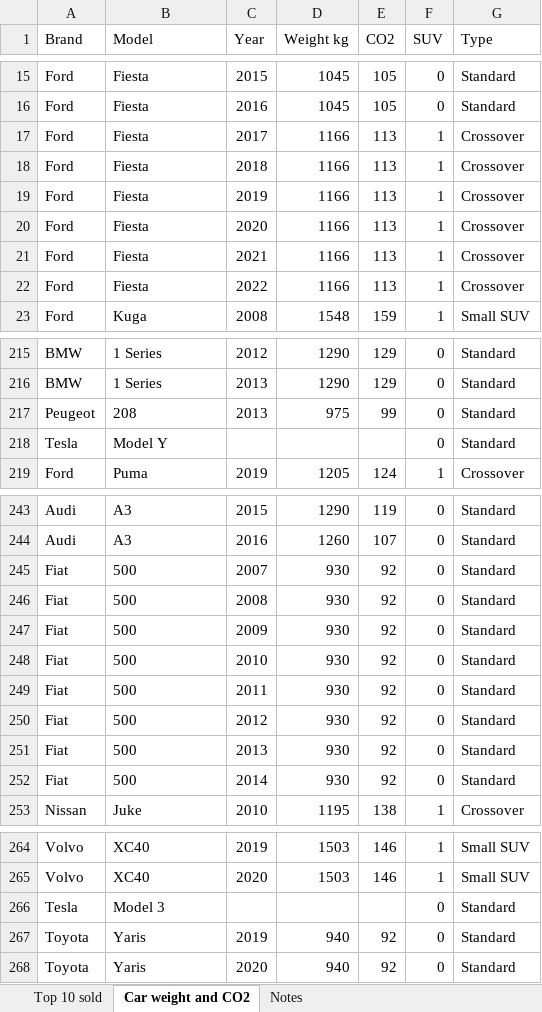
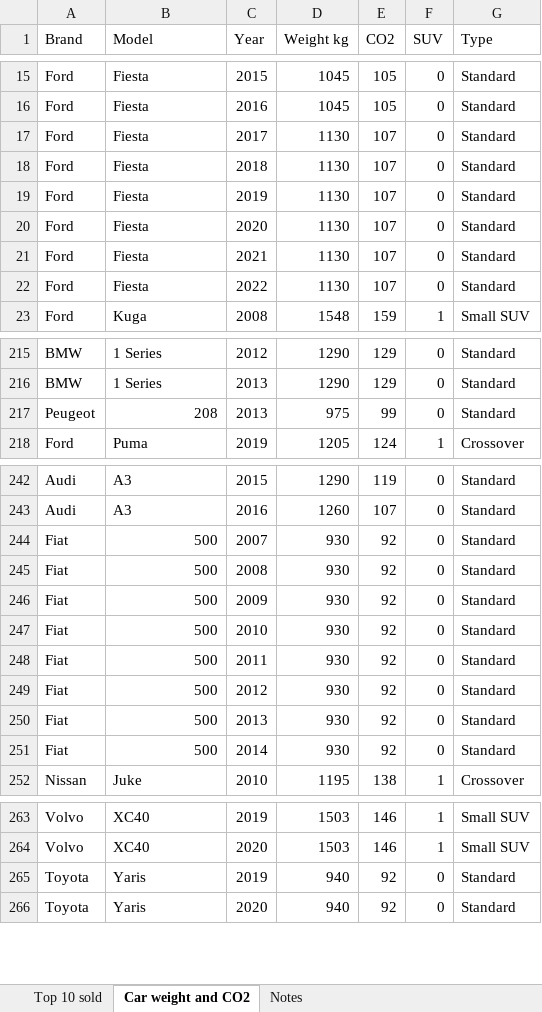
Before and after one commit to stepons/PostWorkings, an Excel workbook: SUVs and emissions/Car_stats.xlsx, sheet Car weight and CO2, drawn as a sheet; only a part is shown, gaps mark what is left out; values as stored, in another font and other column widths than the file's, no borders; removed rows and columns are numbered as before the commit, all else as after; the diff covers the shown part only; the diff names each change by its address in the sheet, - before the commit and + after, or states it on an @@ line.

```diff
--- a/SUVs and emissions/Car_stats.xlsx (sheet Car weight and CO2)
+++ b/SUVs and emissions/Car_stats.xlsx (sheet Car weight and CO2)
-D17:D22 (Weight kg): 1166
+D17:D22 (Weight kg): 1130
-E17:E22 (CO2): 113
+E17:E22 (CO2): 107
-F17:F22 (SUV): 1
+F17:F22 (SUV): 0
-G17:G22 (Type): Crossover
+G17:G22 (Type): Standard
-B217 alignment: left
+B217 alignment: right
-row 218: Tesla | Model Y |  |  |  | 0 | Standard
-B244:B251 alignment: left
+B244:B251 alignment: right
-row 266: Tesla | Model 3 |  |  |  | 0 | Standard
```
Also changed, not shown: cell formats elsewhere in this sheet, sheet Notes, SUVs and emissions/Car_stats_master.xlsx, 11 other files.
